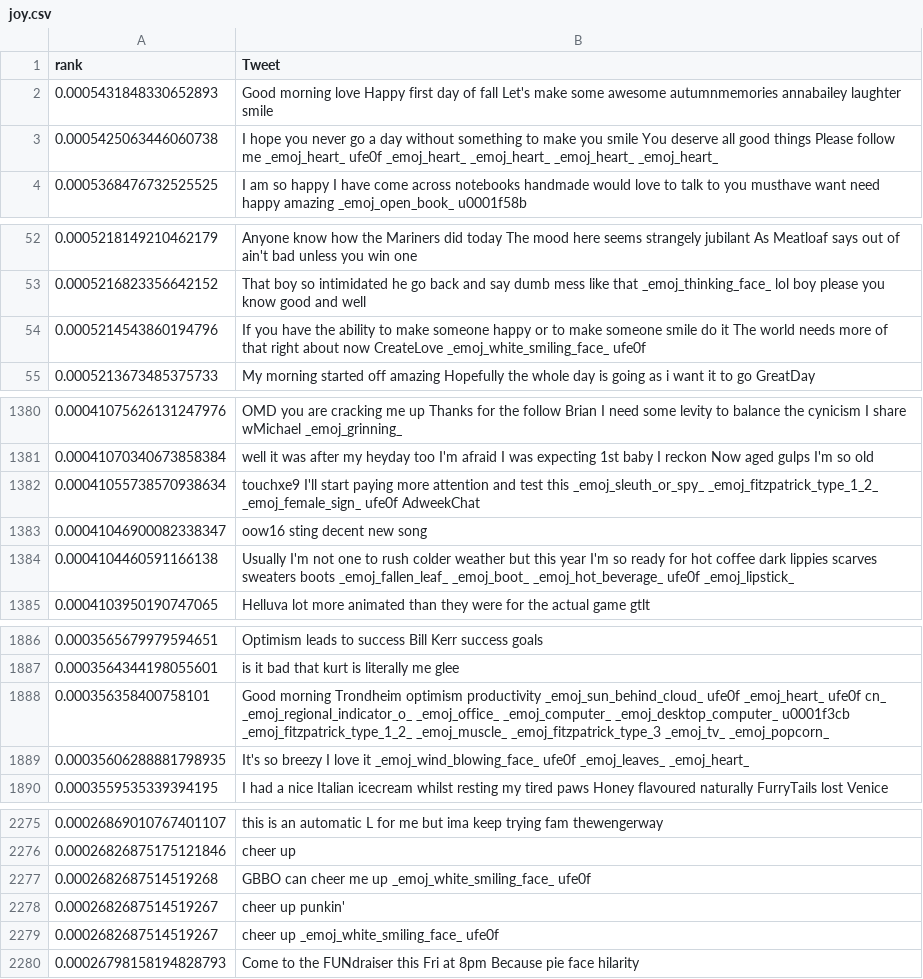
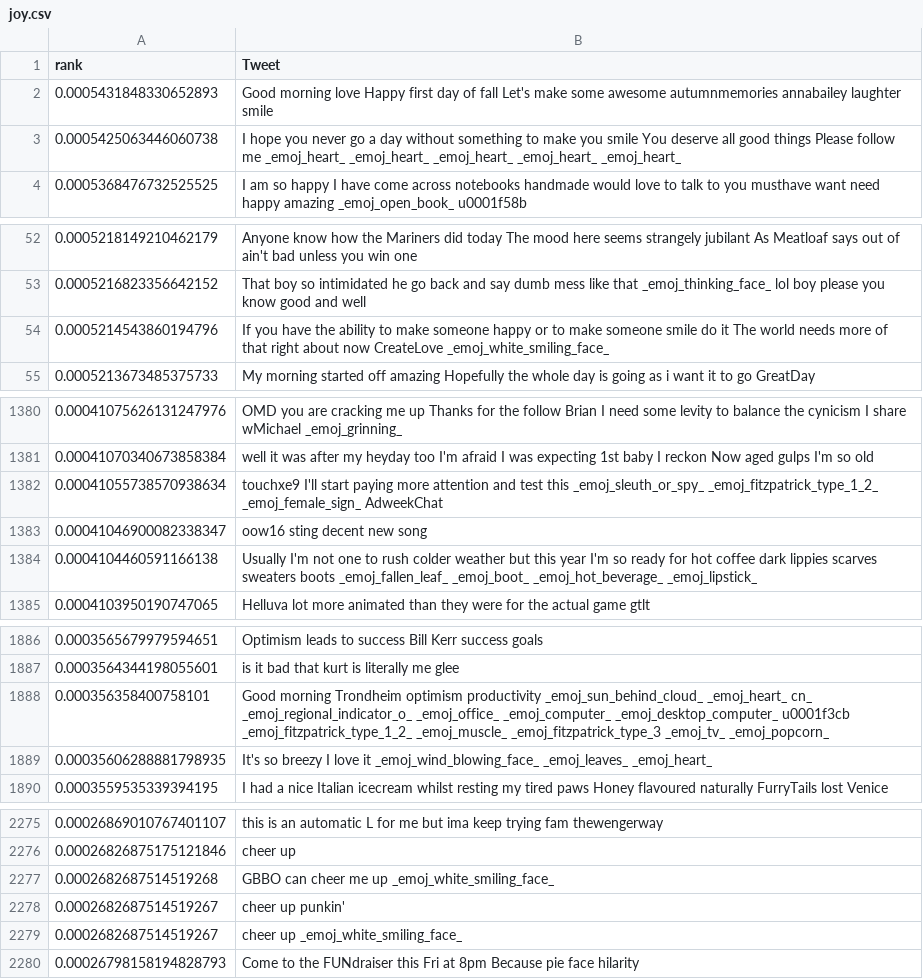
Before and after one commit to sanyabt/NLP-CS2731, a CSV file: ranked_tweets_by_group/joy.csv, drawn as a sheet; only a part is shown, gaps mark what is left out; the diff covers the shown part only.

Commit message:
Removed some emoji leftover from ranked tweets

```diff
--- a/ranked_tweets_by_group/joy.csv
+++ b/ranked_tweets_by_group/joy.csv
@@ -2,3 +2,3 @@ rank,Tweet
 0.0005431848330652893, Good morning love Happy first day of fall Let's make some awesome autumnmemories annabailey laughter smile
-0.0005425063446060738, I hope you never go a day without something to make you smile You deserve all good things Please follow me   _emoj_heart_  ufe0f  _emoj_heart_   _emoj_heart_   _emoj_heart_   _emoj_heart_
+0.0005425063446060738, I hope you never go a day without something to make you smile You deserve all good things Please follow me   _emoj_heart_    _emoj_heart_   _emoj_heart_   _emoj_heart_   _emoj_heart_
 0.0005368476732525525,I am so happy I have come across  notebooks handmade would love to talk to you musthave want need happy amazing   _emoj_open_book_  u0001f58b
@@ -53,3 +53,3 @@ rank,Tweet
 0.0005216823356642152,That boy so intimidated he go back and say dumb mess like that   _emoj_thinking_face_ lol boy please you know good and well
-0.0005214543860194796,If you have the ability to make someone happy or to make someone smile do it The world needs more of that right about now CreateLove   _emoj_white_smiling_face_  ufe0f
+0.0005214543860194796,If you have the ability to make someone happy or to make someone smile do it The world needs more of that right about now CreateLove   _emoj_white_smiling_face_
 0.0005213673485375733,My morning started off amazing Hopefully the whole day is going as i want it to go  GreatDay
@@ -1381,5 +1381,5 @@ rank,Tweet
 0.00041070340673858384, well it was after my heyday too I'm afraid I was expecting 1st baby I reckon Now aged gulps I'm so old
-0.00041055738570938634,  touchxe9 I'll start paying more attention and test this   _emoj_sleuth_or_spy_  _emoj_fitzpatrick_type_1_2_  _emoj_female_sign_  ufe0f AdweekChat
+0.00041055738570938634,  touchxe9 I'll start paying more attention and test this   _emoj_sleuth_or_spy_  _emoj_fitzpatrick_type_1_2_  _emoj_female_sign_   AdweekChat
 0.00041046900082338347,oow16 sting decent new song
-0.0004104460591166138,Usually I'm not one to rush colder weather but this year I'm so ready for hot coffee dark lippies scarves sweaters boots   _emoj_fallen_leaf_   _emoj_boot_   _emoj_hot_beverage_  ufe0f  _emoj_lipstick_
+0.0004104460591166138,Usually I'm not one to rush colder weather but this year I'm so ready for hot coffee dark lippies scarves sweaters boots   _emoj_fallen_leaf_   _emoj_boot_   _emoj_hot_beverage_    _emoj_lipstick_
 0.0004103950190747065,  Helluva lot more animated than they were for the actual game gtlt
@@ -1887,4 +1887,4 @@ rank,Tweet
 0.0003564344198055601,is it bad that kurt is literally me glee
-0.000356358400758101,Good morning Trondheim optimism productivity   _emoj_sun_behind_cloud_  ufe0f  _emoj_heart_  ufe0f cn_   _emoj_regional_indicator_o_  _emoj_office_   _emoj_computer_   _emoj_desktop_computer_ u0001f3cb  _emoj_fitzpatrick_type_1_2_  _emoj_muscle_   _emoj_fitzpatrick_type_3  _emoj_tv_   _emoj_popcorn_
-0.00035606288881798935,It's so breezy I love it   _emoj_wind_blowing_face_ ufe0f  _emoj_leaves_   _emoj_heart_
+0.000356358400758101,Good morning Trondheim optimism productivity   _emoj_sun_behind_cloud_    _emoj_heart_   cn_   _emoj_regional_indicator_o_  _emoj_office_   _emoj_computer_   _emoj_desktop_computer_ u0001f3cb  _emoj_fitzpatrick_type_1_2_  _emoj_muscle_   _emoj_fitzpatrick_type_3  _emoj_tv_   _emoj_popcorn_
+0.00035606288881798935,It's so breezy I love it   _emoj_wind_blowing_face_   _emoj_leaves_   _emoj_heart_
 0.0003559535339394195, I had a nice Italian icecream whilst resting my tired paws Honey flavoured naturally FurryTails lost Venice
@@ -2276,5 +2276,5 @@ rank,Tweet
 0.00026826875175121846, cheer up
-0.0002682687514519268,GBBO can cheer me up   _emoj_white_smiling_face_  ufe0f
+0.0002682687514519268,GBBO can cheer me up   _emoj_white_smiling_face_
 0.0002682687514519267, cheer up punkin'
-0.0002682687514519267, cheer up  _emoj_white_smiling_face_  ufe0f
+0.0002682687514519267, cheer up  _emoj_white_smiling_face_
 0.00026798158194828793,Come to the  FUNdraiser this Fri at 8pm  Because pie  face  hilarity
```
Also changed, not shown: 36 edited cells elsewhere in this file, ranked_tweets_by_group/anger.csv, ranked_tweets_by_group/disgust.csv, 8 other files.
